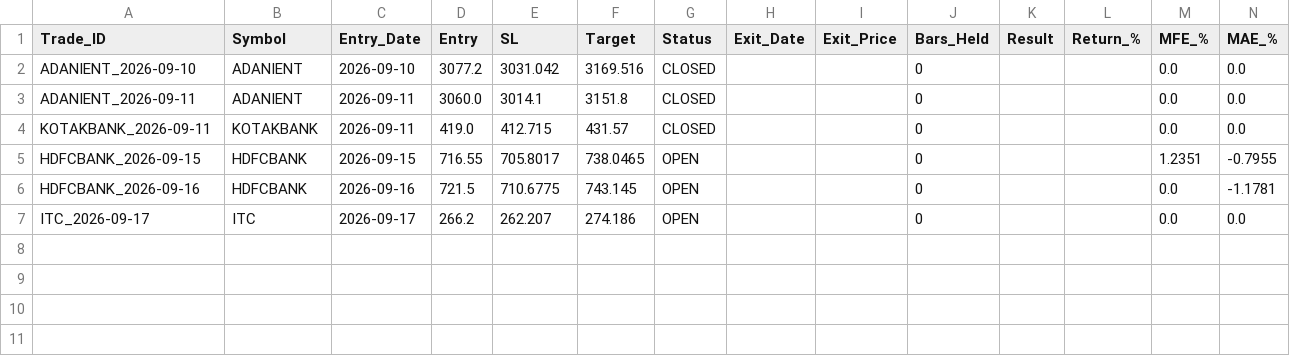
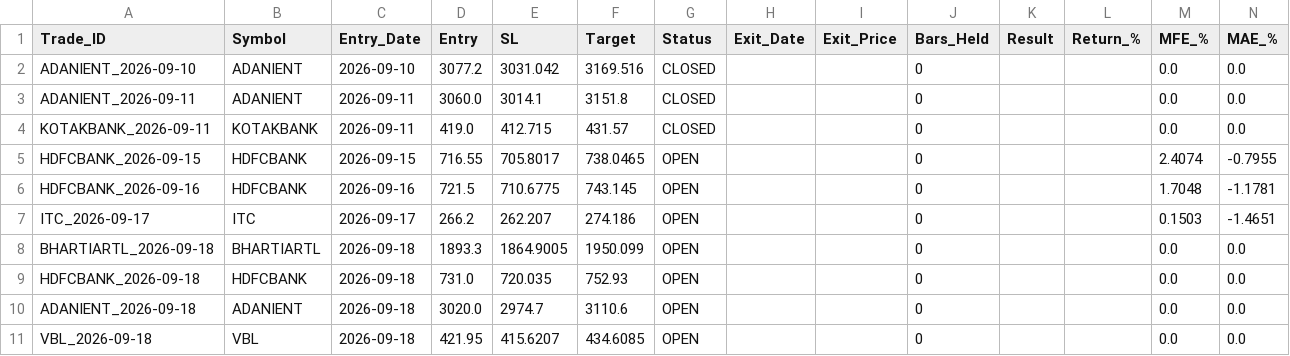
Before and after one commit to vedika-ali/mahendra, a CSV file: paper_trades.csv, drawn as a sheet.

```diff
--- a/paper_trades.csv
+++ b/paper_trades.csv
@@ -4,4 +4,8 @@ ADANIENT_2026-09-11,ADANIENT,2026-09-11,3060.0,3014.1,3151.8,CLOSED,,,0,,,0.0,0.
 KOTAKBANK_2026-09-11,KOTAKBANK,2026-09-11,419.0,412.715,431.57,CLOSED,,,0,,,0.0,0.0
-HDFCBANK_2026-09-15,HDFCBANK,2026-09-15,716.55,705.8017,738.0465,OPEN,,,0,,,1.2351,-0.7955
-HDFCBANK_2026-09-16,HDFCBANK,2026-09-16,721.5,710.6775,743.145,OPEN,,,0,,,0.0,-1.1781
-ITC_2026-09-17,ITC,2026-09-17,266.2,262.207,274.186,OPEN,,,0,,,0.0,0.0
+HDFCBANK_2026-09-15,HDFCBANK,2026-09-15,716.55,705.8017,738.0465,OPEN,,,0,,,2.4074,-0.7955
+HDFCBANK_2026-09-16,HDFCBANK,2026-09-16,721.5,710.6775,743.145,OPEN,,,0,,,1.7048,-1.1781
+ITC_2026-09-17,ITC,2026-09-17,266.2,262.207,274.186,OPEN,,,0,,,0.1503,-1.4651
+BHARTIARTL_2026-09-18,BHARTIARTL,2026-09-18,1893.3,1864.9005,1950.099,OPEN,,,0,,,0.0,0.0
+HDFCBANK_2026-09-18,HDFCBANK,2026-09-18,731.0,720.035,752.93,OPEN,,,0,,,0.0,0.0
+ADANIENT_2026-09-18,ADANIENT,2026-09-18,3020.0,2974.7,3110.6,OPEN,,,0,,,0.0,0.0
+VBL_2026-09-18,VBL,2026-09-18,421.95,415.6207,434.6085,OPEN,,,0,,,0.0,0.0
```
